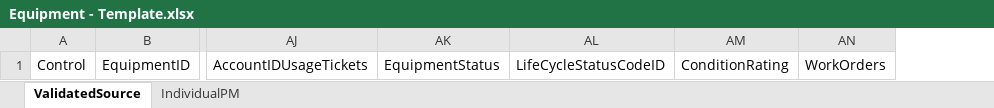
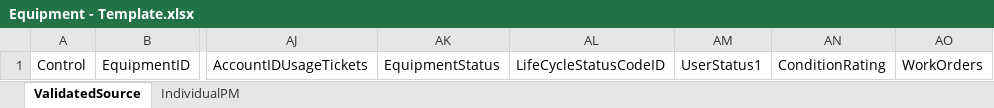
Before and after one commit to CJBuck/AssetWorksConversion, an Excel workbook: Loading/Equipment/CurrentCycle/Data/Equipment - Template.xlsx, sheet ValidatedSource, drawn as a sheet; only a part is shown, gaps mark what is left out; values as stored, in another font and other column widths than the file's, no borders; the diff names each change by its address in the sheet, - before the commit and + after, or states it on an @@ line.

Commit message:
Updated Hydrants to use new PM Shift Codes and added UserStatsu1.
Note that other equipment stored procedures needed to be updated to
include a null value for UserStatus1 because this change added it as a
new field for the entire Equipment load.

```diff
--- a/Loading/Equipment/CurrentCycle/Data/Equipment - Template.xlsx (sheet ValidatedSource)
+++ b/Loading/Equipment/CurrentCycle/Data/Equipment - Template.xlsx (sheet ValidatedSource)
+column AM, row 1: UserStatus1
```
Also changed, not shown: 9 other files.
